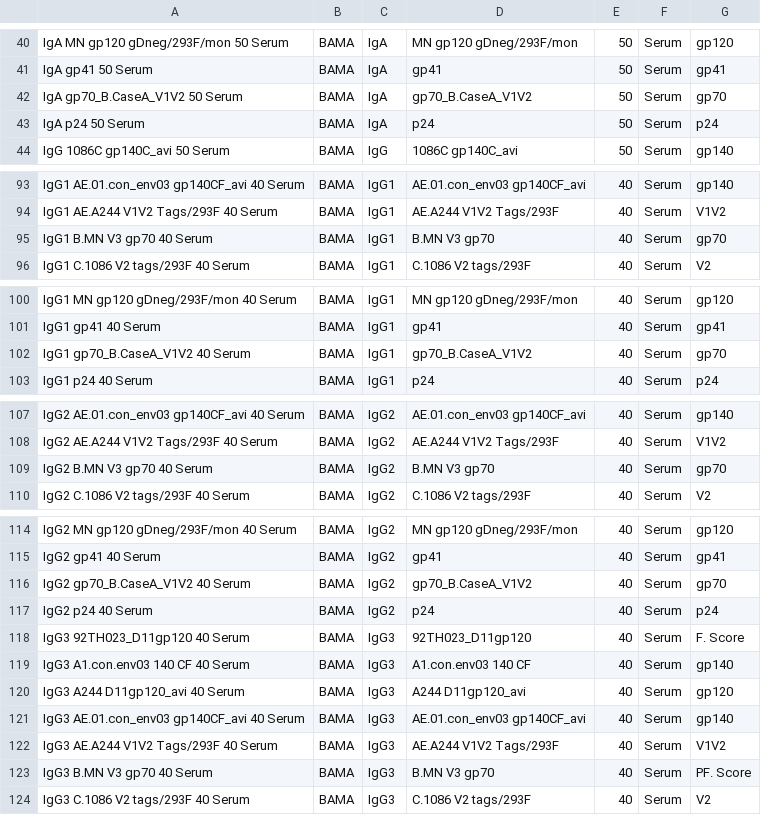
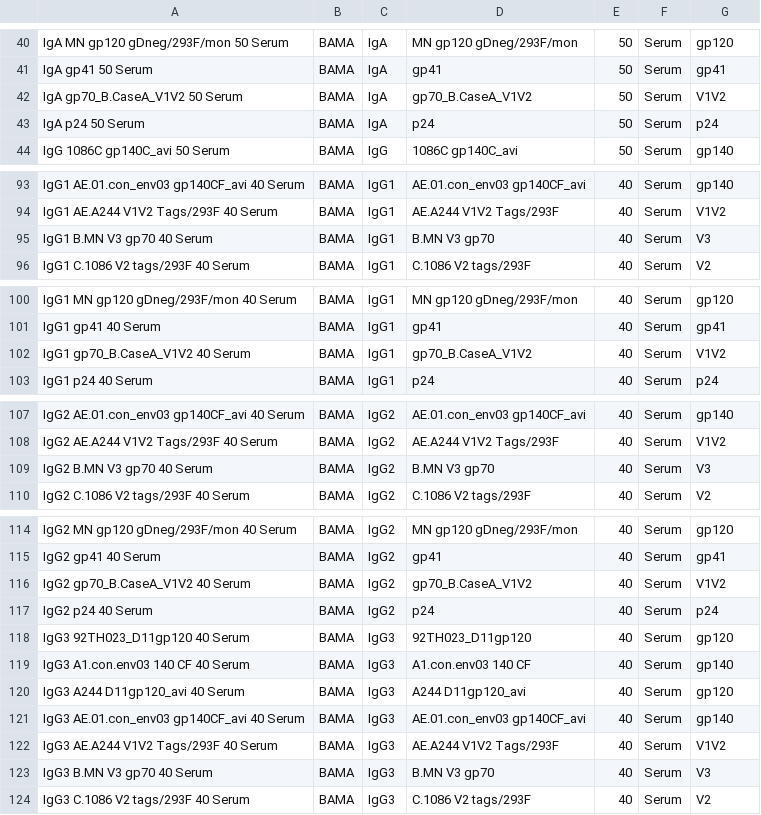
Before and after one commit to agartland/metadataVis, a CSV file: homepage/data/column_metadata_VTN097.csv, drawn as a sheet; only a part is shown, gaps mark what is left out; the diff covers the shown part only.

```diff
--- a/homepage/data/column_metadata_VTN097.csv
+++ b/homepage/data/column_metadata_VTN097.csv
@@ -41,3 +41,3 @@ IgA MN gp120 gDneg/293F/mon 50 Serum,BAMA,IgA,MN gp120 gDneg/293F/mon,50,Serum,g
 IgA gp41 50 Serum,BAMA,IgA,gp41,50,Serum,gp41
-IgA gp70_B.CaseA_V1V2 50 Serum,BAMA,IgA,gp70_B.CaseA_V1V2,50,Serum,gp70
+IgA gp70_B.CaseA_V1V2 50 Serum,BAMA,IgA,gp70_B.CaseA_V1V2,50,Serum,V1V2
 IgA p24 50 Serum,BAMA,IgA,p24,50,Serum,p24
@@ -94,3 +94,3 @@ IgG1 AE.01.con_env03 gp140CF_avi 40 Serum,BAMA,IgG1,AE.01.con_env03 gp140CF_avi,
 IgG1 AE.A244 V1V2 Tags/293F 40 Serum,BAMA,IgG1,AE.A244 V1V2 Tags/293F,40,Serum,V1V2
-IgG1 B.MN V3 gp70 40 Serum,BAMA,IgG1,B.MN V3 gp70,40,Serum,gp70
+IgG1 B.MN V3 gp70 40 Serum,BAMA,IgG1,B.MN V3 gp70,40,Serum,V3
 IgG1 C.1086 V2 tags/293F 40 Serum,BAMA,IgG1,C.1086 V2 tags/293F,40,Serum,V2
@@ -101,3 +101,3 @@ IgG1 MN gp120 gDneg/293F/mon 40 Serum,BAMA,IgG1,MN gp120 gDneg/293F/mon,40,Serum
 IgG1 gp41 40 Serum,BAMA,IgG1,gp41,40,Serum,gp41
-IgG1 gp70_B.CaseA_V1V2 40 Serum,BAMA,IgG1,gp70_B.CaseA_V1V2,40,Serum,gp70
+IgG1 gp70_B.CaseA_V1V2 40 Serum,BAMA,IgG1,gp70_B.CaseA_V1V2,40,Serum,V1V2
 IgG1 p24 40 Serum,BAMA,IgG1,p24,40,Serum,p24
@@ -108,3 +108,3 @@ IgG2 AE.01.con_env03 gp140CF_avi 40 Serum,BAMA,IgG2,AE.01.con_env03 gp140CF_avi,
 IgG2 AE.A244 V1V2 Tags/293F 40 Serum,BAMA,IgG2,AE.A244 V1V2 Tags/293F,40,Serum,V1V2
-IgG2 B.MN V3 gp70 40 Serum,BAMA,IgG2,B.MN V3 gp70,40,Serum,gp70
+IgG2 B.MN V3 gp70 40 Serum,BAMA,IgG2,B.MN V3 gp70,40,Serum,V3
 IgG2 C.1086 V2 tags/293F 40 Serum,BAMA,IgG2,C.1086 V2 tags/293F,40,Serum,V2
@@ -115,5 +115,5 @@ IgG2 MN gp120 gDneg/293F/mon 40 Serum,BAMA,IgG2,MN gp120 gDneg/293F/mon,40,Serum
 IgG2 gp41 40 Serum,BAMA,IgG2,gp41,40,Serum,gp41
-IgG2 gp70_B.CaseA_V1V2 40 Serum,BAMA,IgG2,gp70_B.CaseA_V1V2,40,Serum,gp70
+IgG2 gp70_B.CaseA_V1V2 40 Serum,BAMA,IgG2,gp70_B.CaseA_V1V2,40,Serum,V1V2
 IgG2 p24 40 Serum,BAMA,IgG2,p24,40,Serum,p24
-IgG3 92TH023_D11gp120 40 Serum,BAMA,IgG3,92TH023_D11gp120,40,Serum,F. Score
+IgG3 92TH023_D11gp120 40 Serum,BAMA,IgG3,92TH023_D11gp120,40,Serum,gp120
 IgG3 A1.con.env03 140 CF 40 Serum,BAMA,IgG3,A1.con.env03 140 CF,40,Serum,gp140
@@ -122,3 +122,3 @@ IgG3 AE.01.con_env03 gp140CF_avi 40 Serum,BAMA,IgG3,AE.01.con_env03 gp140CF_avi,
 IgG3 AE.A244 V1V2 Tags/293F 40 Serum,BAMA,IgG3,AE.A244 V1V2 Tags/293F,40,Serum,V1V2
-IgG3 B.MN V3 gp70 40 Serum,BAMA,IgG3,B.MN V3 gp70,40,Serum,PF. Score
+IgG3 B.MN V3 gp70 40 Serum,BAMA,IgG3,B.MN V3 gp70,40,Serum,V3
 IgG3 C.1086 V2 tags/293F 40 Serum,BAMA,IgG3,C.1086 V2 tags/293F,40,Serum,V2
```
Also changed, not shown: 80 edited cells elsewhere in this file, 1 other file.
